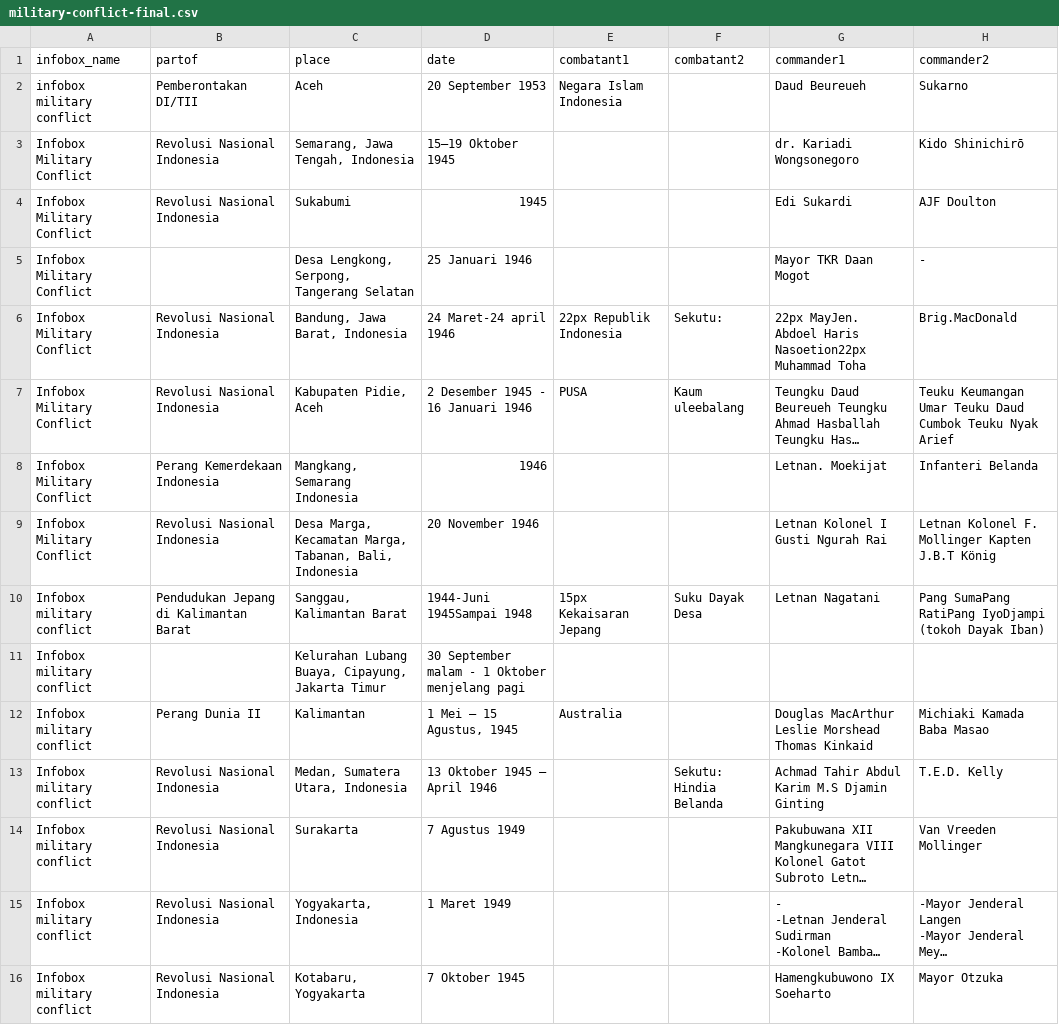
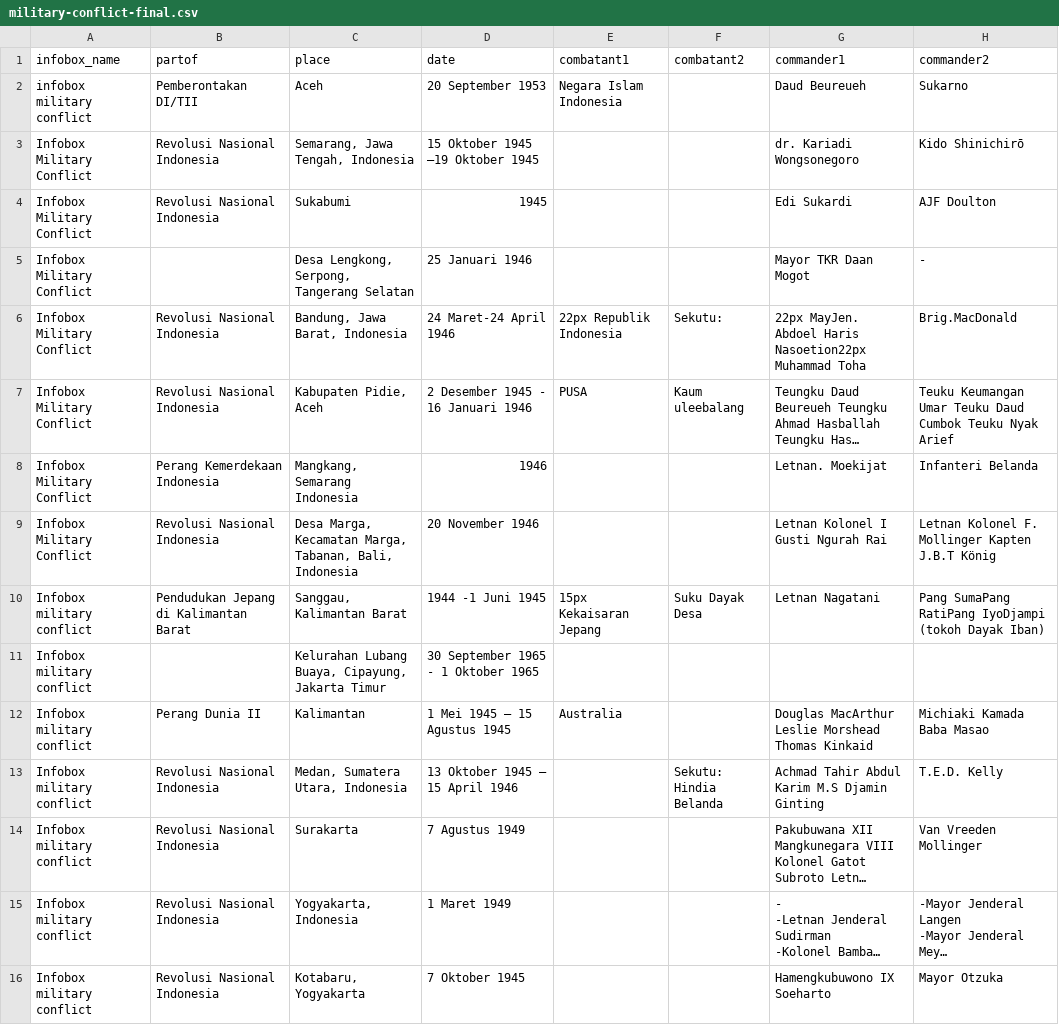
Before and after one commit to rcsenlia/Ontologi-Sejarah-Indonesia, a CSV file: MichaelDawBalma/Code/infoboxes/military-conflict/military-conflict-final.csv, drawn as a sheet; only a part is shown; long unchanged cells end in …; the diff covers the shown part only; the diff names each change by its address in the sheet, - before the commit and + after, or states it on an @@ line.

Commit message:
add military-conflict

```diff
--- a/MichaelDawBalma/Code/infoboxes/military-conflict/military-conflict-final.csv
+++ b/MichaelDawBalma/Code/infoboxes/military-conflict/military-conflict-final.csv
-D3 (date): 15–19 Oktober 1945
+D3 (date): 15 Oktober 1945 –19 Oktober 1945
-D6 (date): 24 Maret-24 april 1946
+D6 (date): 24 Maret-24 April 1946
-D10 (date): 1944-Juni 1945Sampai 1948
+D10 (date): 1944 -1 Juni 1945
-D11 (date): 30 September malam - 1 Oktober menjelang pagi
+D11 (date): 30 September 1965 - 1 Oktober 1965
-D12 (date): 1 Mei – 15 Agustus, 1945
+D12 (date): 1 Mei 1945 – 15 Agustus 1945
-D13 (date): 13 Oktober 1945 – April 1946
+D13 (date): 13 Oktober 1945 – 15 April 1946
```
Also changed, not shown: 4 edited cells elsewhere in this file, 2 other files.
